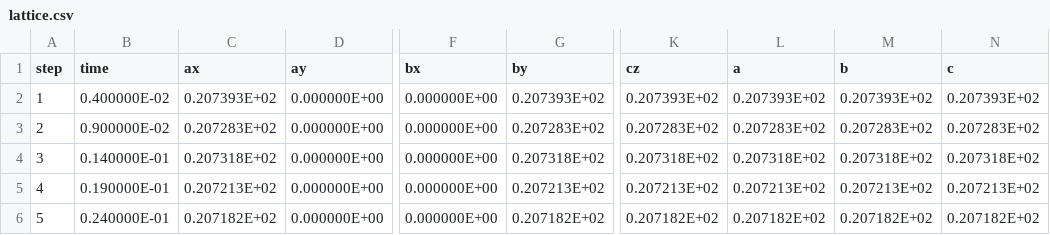
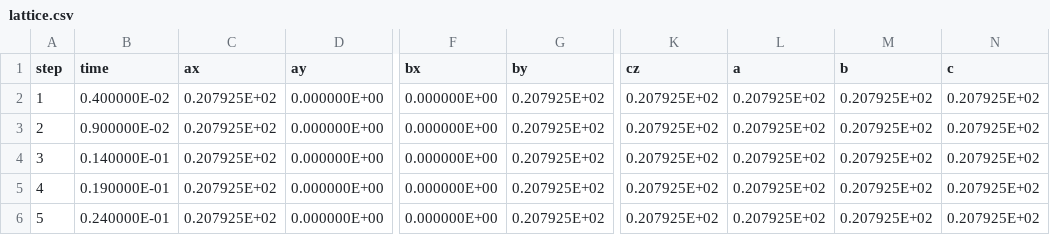
Before and after one commit to flavianowilliams/HICOLM3, a CSV file: examples/H2O/md/lattice.csv, drawn as a sheet; only a part is shown, gaps mark what is left out; the diff covers the shown part only; the diff names each change by its address in the sheet, - before the commit and + after, or states it on an @@ line.

```diff
--- a/examples/H2O/md/lattice.csv
+++ b/examples/H2O/md/lattice.csv
-C2 (ax): 0.207393E+02
+C2 (ax): 0.207925E+02
-G2 (by): 0.207393E+02
+G2 (by): 0.207925E+02
-K2 (cz): 0.207393E+02
+K2 (cz): 0.207925E+02
-L2 (a): 0.207393E+02
+L2 (a): 0.207925E+02
-M2 (b): 0.207393E+02
+M2 (b): 0.207925E+02
-N2 (c): 0.207393E+02
+N2 (c): 0.207925E+02
-C3 (ax): 0.207283E+02
+C3 (ax): 0.207925E+02
-G3 (by): 0.207283E+02
+G3 (by): 0.207925E+02
-K3 (cz): 0.207283E+02
+K3 (cz): 0.207925E+02
-L3 (a): 0.207283E+02
+L3 (a): 0.207925E+02
-M3 (b): 0.207283E+02
+M3 (b): 0.207925E+02
-N3 (c): 0.207283E+02
+N3 (c): 0.207925E+02
-C4 (ax): 0.207318E+02
+C4 (ax): 0.207925E+02
-G4 (by): 0.207318E+02
+G4 (by): 0.207925E+02
-K4 (cz): 0.207318E+02
+K4 (cz): 0.207925E+02
-L4 (a): 0.207318E+02
+L4 (a): 0.207925E+02
-M4 (b): 0.207318E+02
+M4 (b): 0.207925E+02
-N4 (c): 0.207318E+02
+N4 (c): 0.207925E+02
-C5 (ax): 0.207213E+02
+C5 (ax): 0.207925E+02
-G5 (by): 0.207213E+02
+G5 (by): 0.207925E+02
-K5 (cz): 0.207213E+02
+K5 (cz): 0.207925E+02
-L5 (a): 0.207213E+02
+L5 (a): 0.207925E+02
-M5 (b): 0.207213E+02
+M5 (b): 0.207925E+02
-N5 (c): 0.207213E+02
+N5 (c): 0.207925E+02
-C6 (ax): 0.207182E+02
+C6 (ax): 0.207925E+02
-G6 (by): 0.207182E+02
+G6 (by): 0.207925E+02
-K6 (cz): 0.207182E+02
+K6 (cz): 0.207925E+02
-L6 (a): 0.207182E+02
+L6 (a): 0.207925E+02
-M6 (b): 0.207182E+02
+M6 (b): 0.207925E+02
-N6 (c): 0.207182E+02
+N6 (c): 0.207925E+02
```
Also changed, not shown: 90 edited cells elsewhere in this file, examples/H2O/md/thermodynamics.csv, 10 other files.
